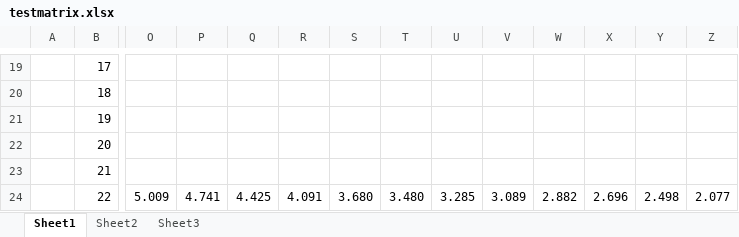
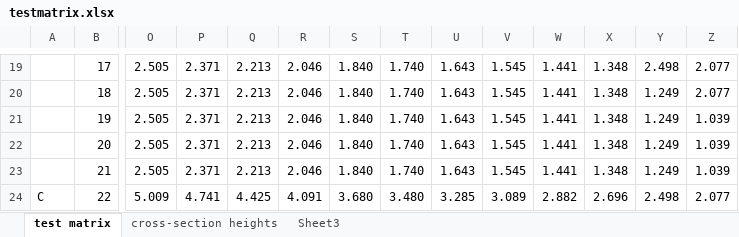
Before and after one commit to perryjohnson/spardesign, an Excel workbook: testmatrix.xlsx, sheet test matrix, drawn as a sheet; only a part is shown, gaps mark what is left out; values as stored, in another font and other column widths than the file's, no cell formats; the diff covers the shown part only; the diff names each change by its address in the sheet, - before the commit and + after, or states it on an @@ line.

Commit message:
started constructing first biplane spar in test matrix

```diff
--- a/testmatrix.xlsx (sheet test matrix)
+++ b/testmatrix.xlsx (sheet test matrix)
-sheet tab: Sheet1
+sheet tab: test matrix
-sheet tab: Sheet2
+sheet tab: cross-section heights
-O19:O23: (empty)
+O19:O23: 2.505
-P19:P23: (empty)
+P19:P23: 2.371
-Q19:Q23: (empty)
+Q19:Q23: 2.213
-R19:R23: (empty)
+R19:R23: 2.046
-S19:S23: (empty)
+S19:S23: 1.840
-T19:T23: (empty)
+T19:T23: 1.740
-U19:U23: (empty)
+U19:U23: 1.643
-V19:V23: (empty)
+V19:V23: 1.545
-W19:W23: (empty)
+W19:W23: 1.441
-X19:X23: (empty)
+X19:X23: 1.348
-Y19: (empty)
+Y19: 2.498
-Z19:Z20: (empty)
+Z19:Z20: 2.077
-Y20:Y23: (empty)
+Y20:Y23: 1.249
-Z21:Z23: (empty)
+Z21:Z23: 1.039
-A24: (empty)
+A24: C
```
Also changed, not shown: 2 added columns, 1 removed column and 154 edited cells elsewhere in this sheet, sheet cross-section heights, cell formats, charts or pictures, 25 other files.
